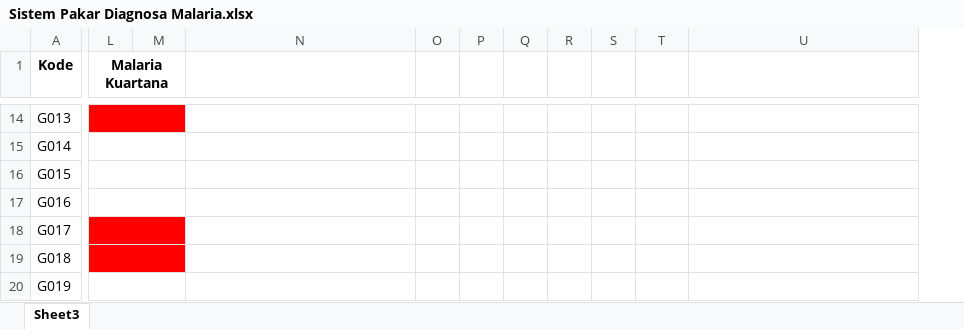
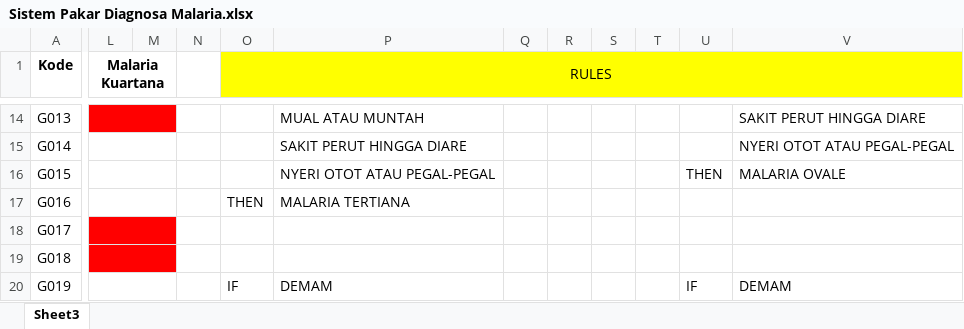
Before and after one commit to Difaal21/diagnosis-malaria, an Excel workbook: Sistem Pakar Diagnosa Malaria.xlsx, sheet Sheet3, drawn as a sheet; only a part is shown, gaps mark what is left out; values as stored, in another font and other column widths than the file's, no borders; removed rows and columns are numbered as before the commit, all else as after; the diff covers the shown part only; the diff names each change by its address in the sheet, - before the commit and + after, or states it on an @@ line.

```diff
--- a/Sistem Pakar Diagnosa Malaria.xlsx (sheet Sheet3)
+++ b/Sistem Pakar Diagnosa Malaria.xlsx (sheet Sheet3)
+column M, empty
+column N, empty
-column O, empty
-column P, empty
+column T, empty
-L1:M1 merged
+L1:M1 merged
-O1: (empty)
+O1: RULES
-O1:P1 fill: none
+O1:P1 fill: #FFFF00
+O1:V1 merged
-Q1:S1 fill: none
+Q1:S1 fill: #FFFF00
-U1:V1 fill: none
+U1:V1 fill: #FFFF00
-L14:M14 merged
+L14:M14 merged
-O14 fill: #FF0000
+O14 fill: none
-P14: (empty)
+P14: MUAL ATAU MUNTAH
-V14: (empty)
+V14: SAKIT PERUT HINGGA DIARE
-L15:M15 merged
+L15:M15 merged
-P15: (empty)
+P15: SAKIT PERUT HINGGA DIARE
-V15: (empty)
+V15: NYERI OTOT ATAU PEGAL-PEGAL
-L16:M16 merged
+L16:M16 merged
-P16: (empty)
+P16: NYERI OTOT ATAU PEGAL-PEGAL
-U16: (empty)
+U16: THEN
-V16: (empty)
+V16: MALARIA OVALE
-L17:M17 merged
+L17:M17 merged
-O17 (RULES): (empty)
+O17 (RULES): THEN
-P17: (empty)
+P17: MALARIA TERTIANA
-L18:M18 merged
+L18:M18 merged
-O18:O19 fill: #FF0000
+O18:O19 fill: none
-L19:M19 merged
+L19:M19 merged
-L20:M20 merged
+L20:M20 merged
-O20 (RULES): (empty)
+O20 (RULES): IF
-P20: (empty)
+P20: DEMAM
-U20: (empty)
+U20: IF
-V20: (empty)
+V20: DEMAM
```
Also changed, not shown: 60 added rows, 19 removed rows, 42 edited cells, cell formats and merged cells elsewhere in this sheet, 3 other files.
